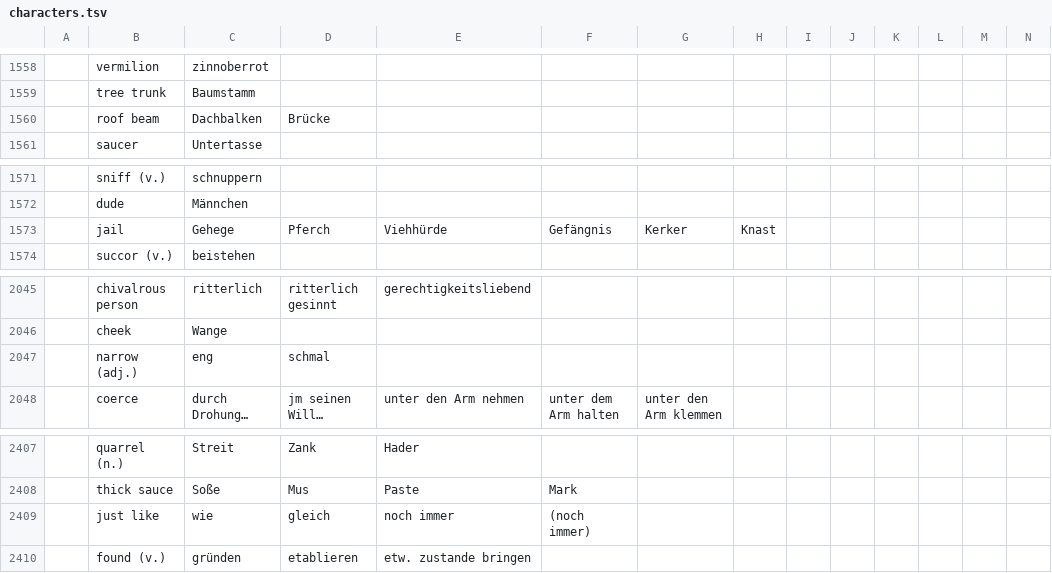
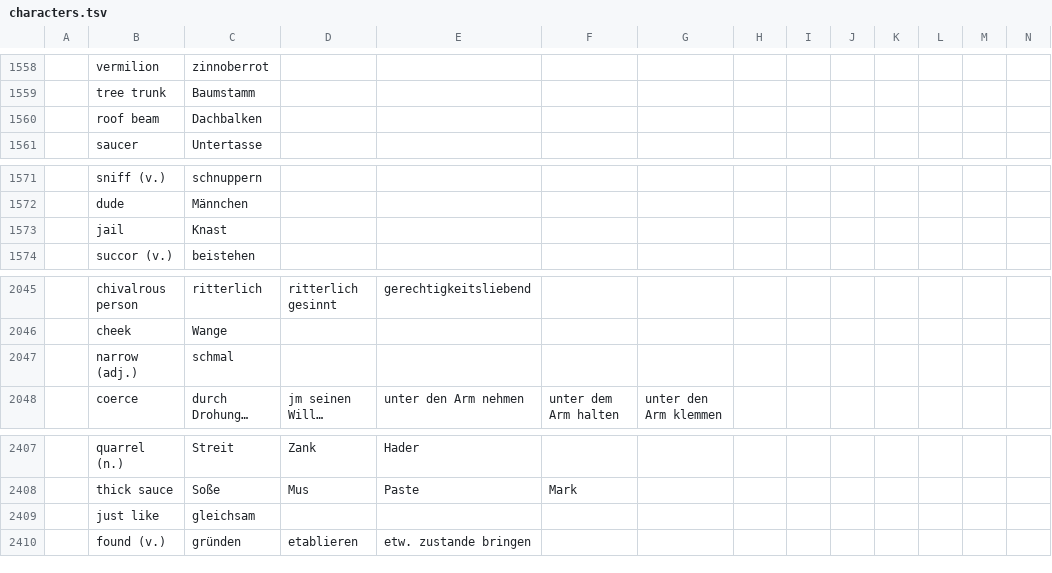
Before and after one commit to marcaltmann/hanzi, a TSV file: characters.tsv, drawn as a sheet; only a part is shown, gaps mark what is left out; long unchanged cells end in …; the diff names each change by its address in the sheet, - before the commit and + after, or states it on an @@ line.

Commit message:
Finish lesson 11

```diff
--- a/characters.tsv
+++ b/characters.tsv
-D1560: Brücke
+D1560: (empty)
-C1573: Gehege
+C1573: Knast
-D1573: Pferch
+D1573: (empty)
-E1573: Viehhürde
+E1573: (empty)
-F1573: Gefängnis
+F1573: (empty)
-G1573: Kerker
+G1573: (empty)
-H1573: Knast
+H1573: (empty)
-C2047: eng
+C2047: schmal
-D2047: schmal
+D2047: (empty)
-C2409: wie
+C2409: gleichsam
-D2409: gleich
+D2409: (empty)
-E2409: noch immer
+E2409: (empty)
-F2409: (noch immer)
+F2409: (empty)
```
